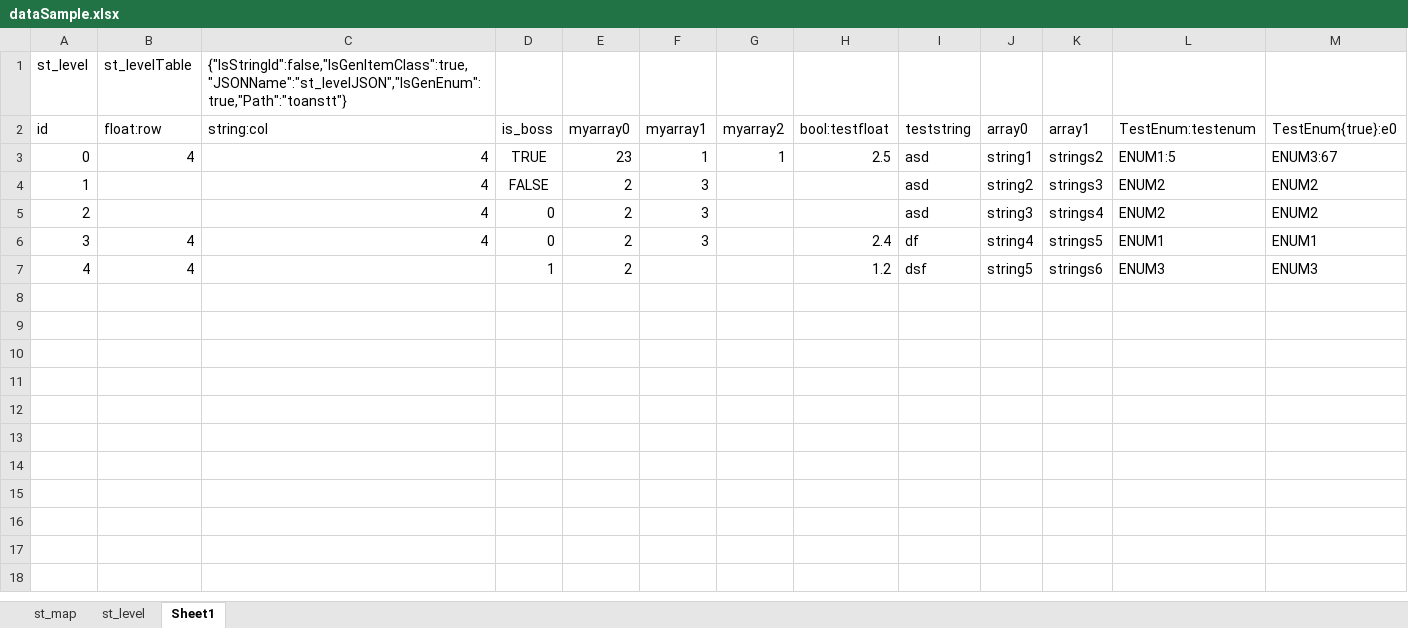
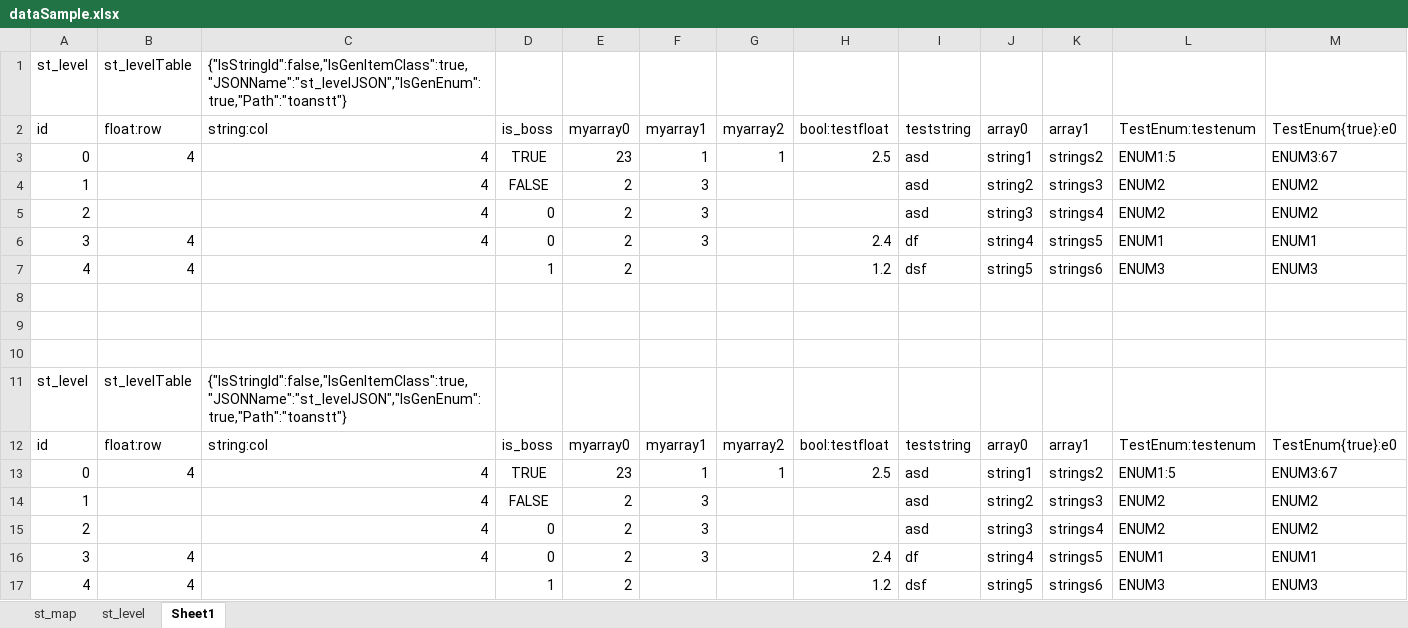
Before and after one commit to nmtoan91/STExcelToClass, an Excel workbook: Assets/STExcelToClass/Editor/dataSample.xlsx, sheet Sheet1, drawn as a sheet; only a part is shown; values as stored, in another font and other column widths than the file's, no borders; rows hold the shown columns only; the diff names each change by its address in the sheet, - before the commit and + after, or states it on an @@ line.

Commit message:
can select skip to generate any enum

```diff
--- a/Assets/STExcelToClass/Editor/dataSample.xlsx (sheet Sheet1)
+++ b/Assets/STExcelToClass/Editor/dataSample.xlsx (sheet Sheet1)
+row 8: (empty)
+row 9: (empty)
+row 10: (empty)
+row 11: st_level | st_levelTable | {"IsStringId":false,"IsGenItemClass":true,"JSONName":"st_levelJSON","IsGenEnum":true,"Path":"toanstt"}
+row 12: id | float:row | string:col | is_boss | myarray0 | myarray1 | myarray2 | bool:testfloat | teststring | array0 | array1 | TestEnum:testenum | TestEnum{true}:e0
+row 13: 0 | 4 | 4 | TRUE | 23 | 1 | 1 | 2.5 | asd | string1 | strings2 | ENUM1:5 | ENUM3:67
+row 14: 1 |  | 4 | FALSE | 2 | 3 |  |  | asd | string2 | strings3 | ENUM2 | ENUM2
+row 15: 2 |  | 4 | 0 | 2 | 3 |  |  | asd | string3 | strings4 | ENUM2 | ENUM2
+row 16: 3 | 4 | 4 | 0 | 2 | 3 |  | 2.4 | df | string4 | strings5 | ENUM1 | ENUM1
+row 17: 4 | 4 |  | 1 | 2 |  |  | 1.2 | dsf | string5 | strings6 | ENUM3 | ENUM3
```
Also changed, not shown: 7 other files.
